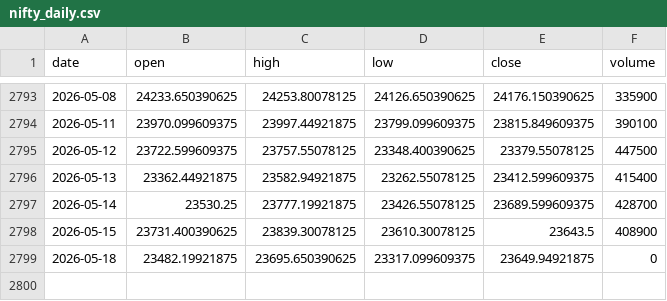
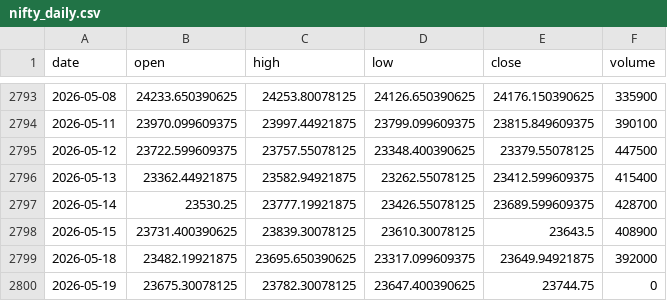
Before and after one commit to pravindev666/David-V2, a CSV file: data/nifty_daily.csv, drawn as a sheet; only a part is shown, gaps mark what is left out.

```diff
--- a/data/nifty_daily.csv
+++ b/data/nifty_daily.csv
@@ -2798,2 +2798,3 @@ date,open,high,low,close,volume
 2026-05-15,23731.400390625,23839.30078125,23610.30078125,23643.5,408900
-2026-05-18,23482.19921875,23695.650390625,23317.099609375,23649.94921875,0
+2026-05-18,23482.19921875,23695.650390625,23317.099609375,23649.94921875,392000
+2026-05-19,23675.30078125,23782.30078125,23647.400390625,23744.75,0
```
Also changed, not shown: data/vix_daily.csv.
